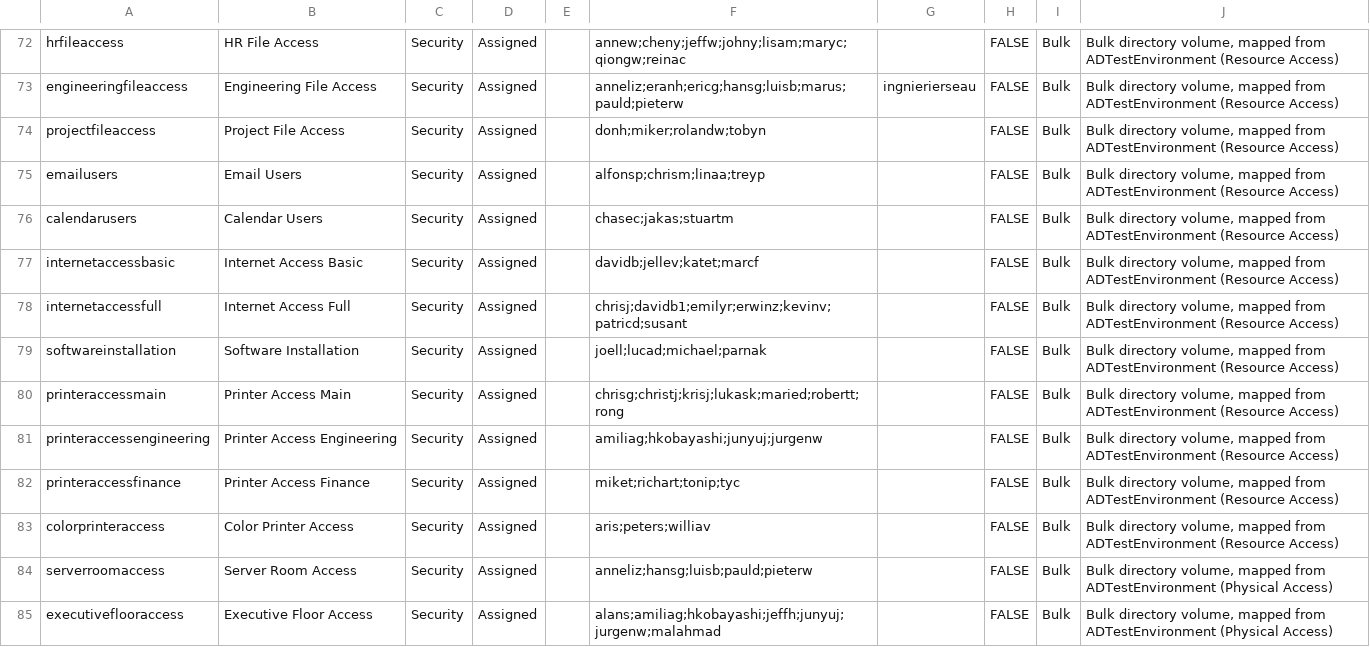
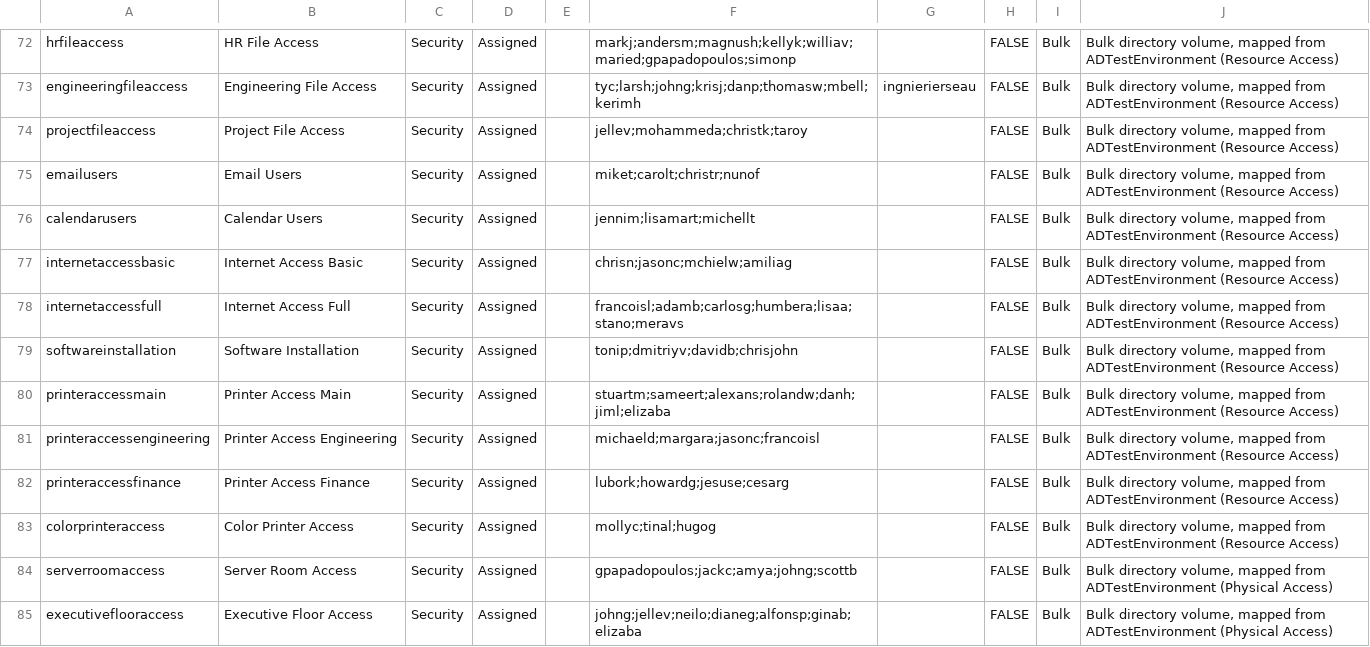
Before and after one commit to fadwen/TestEnvironment, a CSV file: Providers/Entra/Data/EntraGroups.csv, drawn as a sheet; only a part is shown, gaps mark what is left out; the diff covers the shown part only.

```diff
--- a/Providers/Entra/Data/EntraGroups.csv
+++ b/Providers/Entra/Data/EntraGroups.csv
@@ -72,14 +72,14 @@
-"hrfileaccess","HR File Access","Security","Assigned","","annew;cheny;jeffw;johny;lisam;maryc;qiongw;reinac","","FALSE","Bulk","Bulk directory volume, mapped from ADTestEnvironment (Resource Access)"
-"engineeringfileaccess","Engineering File Access","Security","Assigned","","anneliz;eranh;ericg;hansg;luisb;marus;pauld;pieterw","ingnierierseau","FALSE","Bulk","Bulk directory volume, mapped from ADTestEnvironment (Resource Access)"
-"projectfileaccess","Project File Access","Security","Assigned","","donh;miker;rolandw;tobyn","","FALSE","Bulk","Bulk directory volume, mapped from ADTestEnvironment (Resource Access)"
-"emailusers","Email Users","Security","Assigned","","alfonsp;chrism;linaa;treyp","","FALSE","Bulk","Bulk directory volume, mapped from ADTestEnvironment (Resource Access)"
-"calendarusers","Calendar Users","Security","Assigned","","chasec;jakas;stuartm","","FALSE","Bulk","Bulk directory volume, mapped from ADTestEnvironment (Resource Access)"
-"internetaccessbasic","Internet Access Basic","Security","Assigned","","davidb;jellev;katet;marcf","","FALSE","Bulk","Bulk directory volume, mapped from ADTestEnvironment (Resource Access)"
-"internetaccessfull","Internet Access Full","Security","Assigned","","chrisj;davidb1;emilyr;erwinz;kevinv;patricd;susant","","FALSE","Bulk","Bulk directory volume, mapped from ADTestEnvironment (Resource Access)"
-"softwareinstallation","Software Installation","Security","Assigned","","joell;lucad;michael;parnak","","FALSE","Bulk","Bulk directory volume, mapped from ADTestEnvironment (Resource Access)"
-"printeraccessmain","Printer Access Main","Security","Assigned","","chrisg;christj;krisj;lukask;maried;robertt;rong","","FALSE","Bulk","Bulk directory volume, mapped from ADTestEnvironment (Resource Access)"
-"printeraccessengineering","Printer Access Engineering","Security","Assigned","","amiliag;hkobayashi;junyuj;jurgenw","","FALSE","Bulk","Bulk directory volume, mapped from ADTestEnvironment (Resource Access)"
-"printeraccessfinance","Printer Access Finance","Security","Assigned","","miket;richart;tonip;tyc","","FALSE","Bulk","Bulk directory volume, mapped from ADTestEnvironment (Resource Access)"
-"colorprinteraccess","Color Printer Access","Security","Assigned","","aris;peters;williav","","FALSE","Bulk","Bulk directory volume, mapped from ADTestEnvironment (Resource Access)"
-"serverroomaccess","Server Room Access","Security","Assigned","","anneliz;hansg;luisb;pauld;pieterw","","FALSE","Bulk","Bulk directory volume, mapped from ADTestEnvironment (Physical Access)"
-"executiveflooraccess","Executive Floor Access","Security","Assigned","","alans;amiliag;hkobayashi;jeffh;junyuj;jurgenw;malahmad","","FALSE","Bulk","Bulk directory volume, mapped from ADTestEnvironment (Physical Access)"
+"hrfileaccess","HR File Access","Security","Assigned","","markj;andersm;magnush;kellyk;williav;maried;gpapadopoulos;simonp","","FALSE","Bulk","Bulk directory volume, mapped from ADTestEnvironment (Resource Access)"
+"engineeringfileaccess","Engineering File Access","Security","Assigned","","tyc;larsh;johng;krisj;danp;thomasw;mbell;kerimh","ingnierierseau","FALSE","Bulk","Bulk directory volume, mapped from ADTestEnvironment (Resource Access)"
+"projectfileaccess","Project File Access","Security","Assigned","","jellev;mohammeda;christk;taroy","","FALSE","Bulk","Bulk directory volume, mapped from ADTestEnvironment (Resource Access)"
+"emailusers","Email Users","Security","Assigned","","miket;carolt;christr;nunof","","FALSE","Bulk","Bulk directory volume, mapped from ADTestEnvironment (Resource Access)"
+"calendarusers","Calendar Users","Security","Assigned","","jennim;lisamart;michellt","","FALSE","Bulk","Bulk directory volume, mapped from ADTestEnvironment (Resource Access)"
+"internetaccessbasic","Internet Access Basic","Security","Assigned","","chrisn;jasonc;mchielw;amiliag","","FALSE","Bulk","Bulk directory volume, mapped from ADTestEnvironment (Resource Access)"
+"internetaccessfull","Internet Access Full","Security","Assigned","","francoisl;adamb;carlosg;humbera;lisaa;stano;meravs","","FALSE","Bulk","Bulk directory volume, mapped from ADTestEnvironment (Resource Access)"
+"softwareinstallation","Software Installation","Security","Assigned","","tonip;dmitriyv;davidb;chrisjohn","","FALSE","Bulk","Bulk directory volume, mapped from ADTestEnvironment (Resource Access)"
+"printeraccessmain","Printer Access Main","Security","Assigned","","stuartm;sameert;alexans;rolandw;danh;jiml;elizaba","","FALSE","Bulk","Bulk directory volume, mapped from ADTestEnvironment (Resource Access)"
+"printeraccessengineering","Printer Access Engineering","Security","Assigned","","michaeld;margara;jasonc;francoisl","","FALSE","Bulk","Bulk directory volume, mapped from ADTestEnvironment (Resource Access)"
+"printeraccessfinance","Printer Access Finance","Security","Assigned","","lubork;howardg;jesuse;cesarg","","FALSE","Bulk","Bulk directory volume, mapped from ADTestEnvironment (Resource Access)"
+"colorprinteraccess","Color Printer Access","Security","Assigned","","mollyc;tinal;hugog","","FALSE","Bulk","Bulk directory volume, mapped from ADTestEnvironment (Resource Access)"
+"serverroomaccess","Server Room Access","Security","Assigned","","gpapadopoulos;jackc;amya;johng;scottb","","FALSE","Bulk","Bulk directory volume, mapped from ADTestEnvironment (Physical Access)"
+"executiveflooraccess","Executive Floor Access","Security","Assigned","","johng;jellev;neilo;dianeg;alfonsp;ginab;elizaba","","FALSE","Bulk","Bulk directory volume, mapped from ADTestEnvironment (Physical Access)"
```
Also changed, not shown: 76 edited cells elsewhere in this file, Providers/Authentik/Data/AuthentikUsers.csv, Providers/FreeIPA/Data/FreeIPAUsers.csv, 12 other files.
